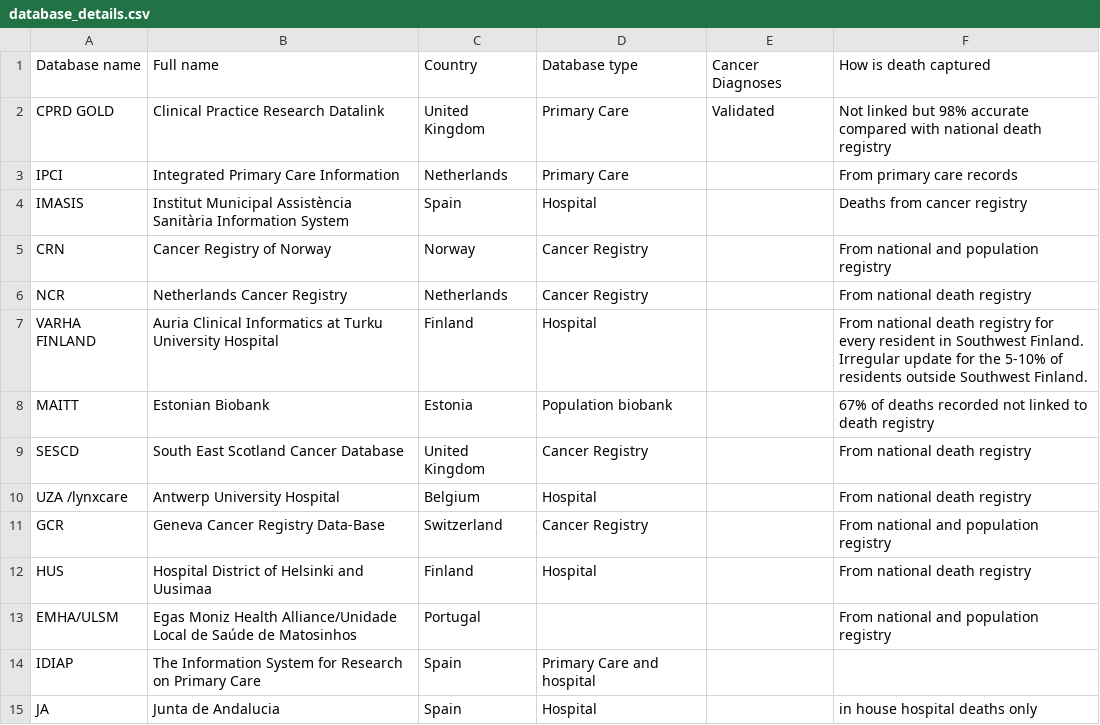
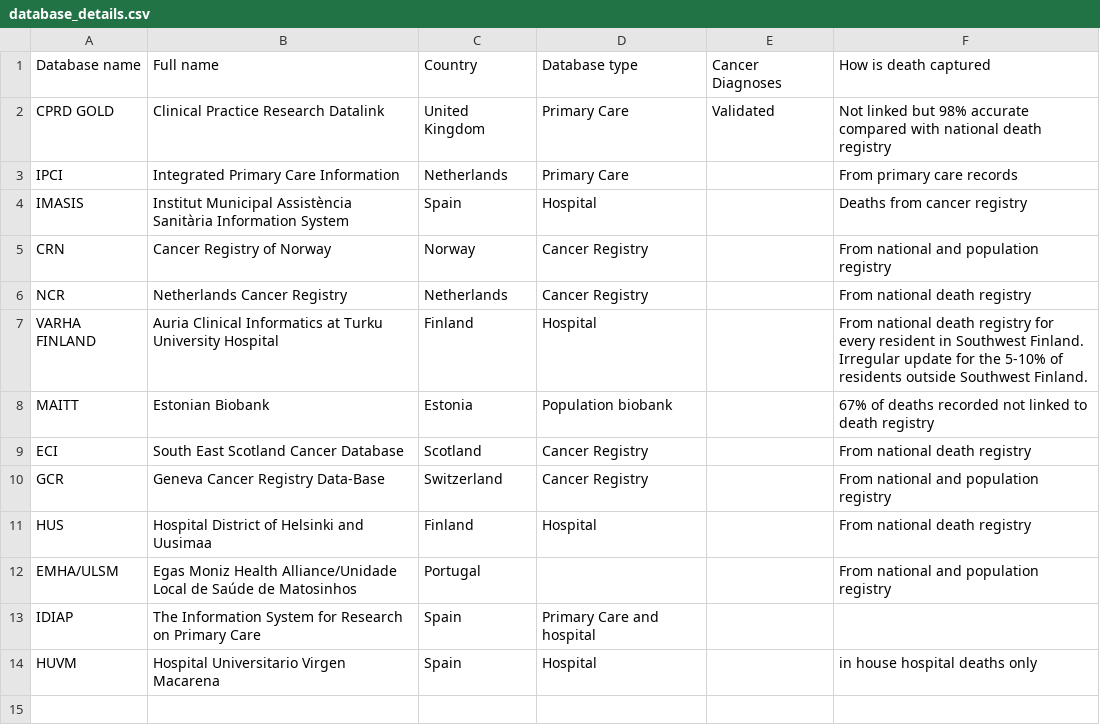
Before and after one commit to oxford-pharmacoepi/EHDENCancerSurvivalStudyShiny, a CSV file: www/database_details.csv, drawn as a sheet.

```diff
--- a/www/database_details.csv
+++ b/www/database_details.csv
@@ -8,4 +8,3 @@ VARHA FINLAND,Auria Clinical Informatics at Turku University Hospital,Finland,Ho
 MAITT,Estonian Biobank,Estonia,Population biobank,,67% of deaths recorded not linked to death registry
-SESCD,South East Scotland Cancer Database,United Kingdom,Cancer Registry,,From national death registry
-UZA /lynxcare,Antwerp University Hospital,Belgium,Hospital,,From national death registry
+ECI,South East Scotland Cancer Database,Scotland,Cancer Registry,,From national death registry
 GCR,Geneva Cancer Registry Data-Base,Switzerland,Cancer Registry,,From national and population registry
@@ -14,2 +13,2 @@ EMHA/ULSM,Egas Moniz Health Alliance/Unidade Local de Saúde de Matosinhos,Portu
 IDIAP,The Information System for Research on Primary Care,Spain,Primary Care and hospital,,
-JA,Junta de Andalucia,Spain,Hospital,,in house hospital deaths only
+HUVM,Hospital Universitario Virgen Macarena,Spain,Hospital,,in house hospital deaths only
```
Also changed, not shown: 1 other file.
